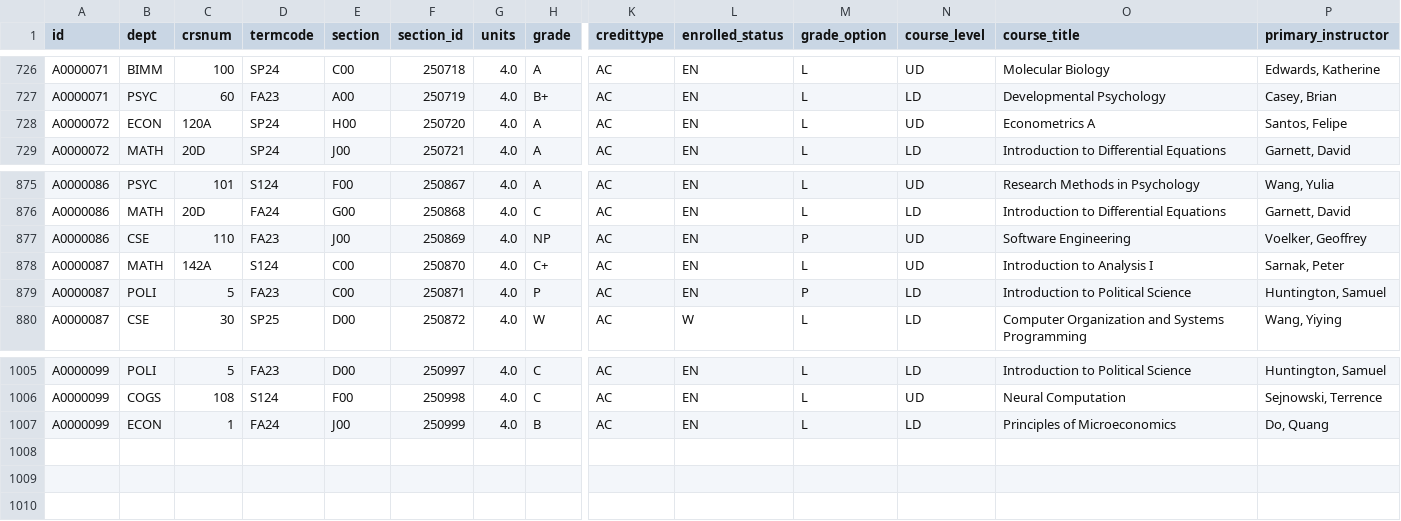
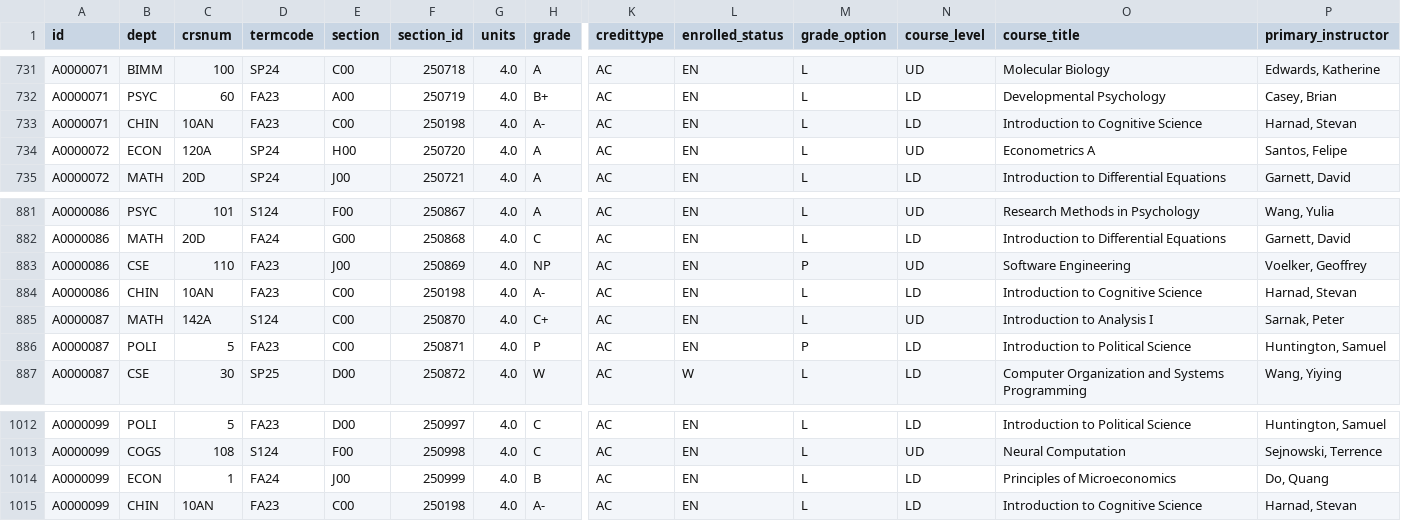
Before and after one commit to kevincoakley/pbk_report, a CSV file: pbk_screening_classes.csv, drawn as a sheet; only a part is shown, gaps mark what is left out; rows hold the shown columns only; the diff covers the shown part only; the diff names each change by its address in the sheet, - before the commit and + after, or states it on an @@ line.

```diff
--- a/pbk_screening_classes.csv
+++ b/pbk_screening_classes.csv
+row 733: A0000071 | CHIN | 10AN | FA23 | C00 | 250198 | 4.0 | A- | AC | EN | L | LD | Introduction to Cognitive Science | Harnad, Stevan
+row 884: A0000086 | CHIN | 10AN | FA23 | C00 | 250198 | 4.0 | A- | AC | EN | L | LD | Introduction to Cognitive Science | Harnad, Stevan
+row 1015: A0000099 | CHIN | 10AN | FA23 | C00 | 250198 | 4.0 | A- | AC | EN | L | LD | Introduction to Cognitive Science | Harnad, Stevan
```
Also changed, not shown: 5 added rows elsewhere in this file, 1 other file.
